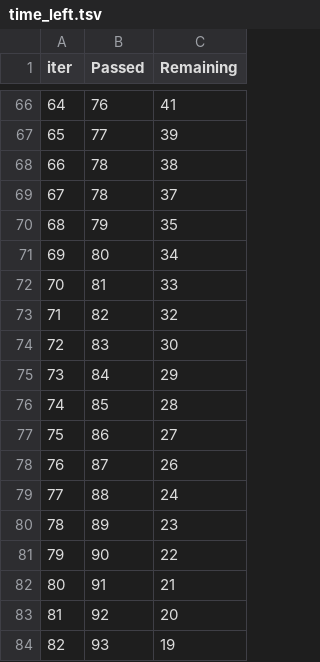
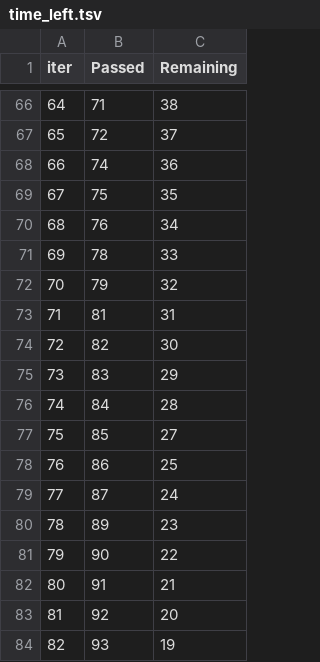
Before and after one commit to ArgonMoscovium/Student-Performance-Predictor, a TSV file: catboost_info/time_left.tsv, drawn as a sheet; only a part is shown, gaps mark what is left out; the diff covers the shown part only.

```diff
--- a/catboost_info/time_left.tsv
+++ b/catboost_info/time_left.tsv
@@ -66,15 +66,15 @@ iter	Passed	Remaining
-64	76	41
-65	77	39
-66	78	38
-67	78	37
-68	79	35
-69	80	34
-70	81	33
-71	82	32
-72	83	30
-73	84	29
-74	85	28
-75	86	27
-76	87	26
-77	88	24
+64	71	38
+65	72	37
+66	74	36
+67	75	35
+68	76	34
+69	78	33
+70	79	32
+71	81	31
+72	82	30
+73	83	29
+74	84	28
+75	85	27
+76	86	25
+77	87	24
 78	89	23
```
Also changed, not shown: 148 edited cells elsewhere in this file, artifacts/data.csv, artifacts/test.csv, 19 other files.
